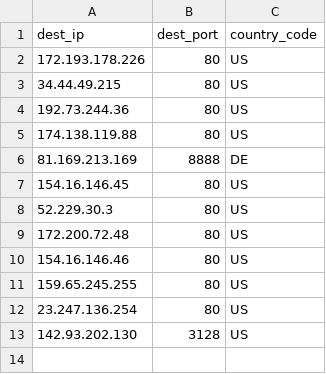
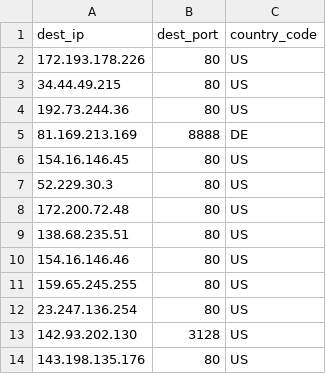
Before and after one commit to yassirusa/awesome-lists, a CSV file: Lists/PROXY/fresh-proxy-list/PROXY_ALL_fresh_proxy_list_filtered.csv, drawn as a sheet; removed rows and columns are numbered as before the commit, all else as after; the diff names each change by its address in the sheet, - before the commit and + after, or states it on an @@ line.

```diff
--- a/Lists/PROXY/fresh-proxy-list/PROXY_ALL_fresh_proxy_list_filtered.csv
+++ b/Lists/PROXY/fresh-proxy-list/PROXY_ALL_fresh_proxy_list_filtered.csv
-row 5: 174.138.119.88 | 80 | US
+row 9: 138.68.235.51 | 80 | US
+row 14: 143.198.135.176 | 80 | US
```
